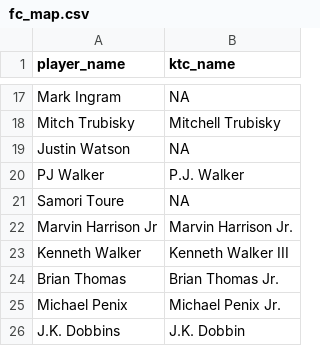
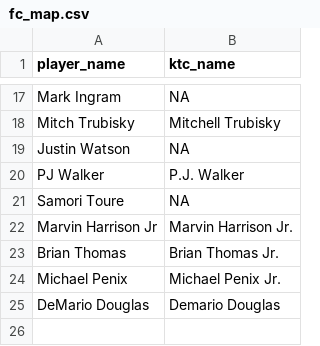
Before and after one commit to sludj/football_scrape, a CSV file: mappings/fc_map.csv, drawn as a sheet; only a part is shown, gaps mark what is left out; removed rows and columns are numbered as before the commit, all else as after; the diff names each change by its address in the sheet, - before the commit and + after, or states it on an @@ line.

```diff
--- a/mappings/fc_map.csv
+++ b/mappings/fc_map.csv
-row 23: Kenneth Walker | Kenneth Walker III
-row 26: J.K. Dobbins | J.K. Dobbin
+row 25: DeMario Douglas | Demario Douglas
```
Also changed, not shown: final_data/combined_analysis.csv, final_data/ktc_values.csv, 10 other files.
